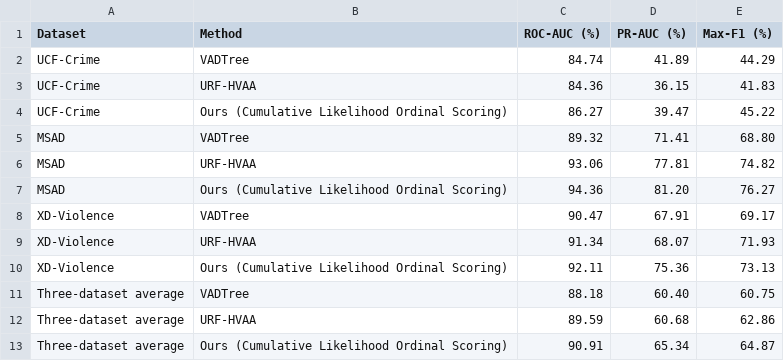
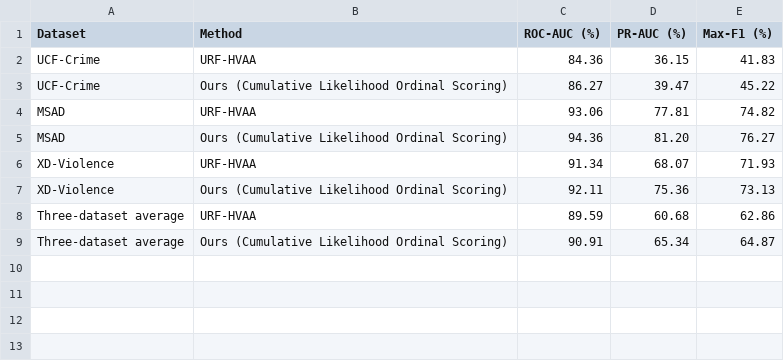
Before and after one commit to yvestine/COVAS-VAD, a CSV file: docs/three_dataset_results_comparison.csv, drawn as a sheet; the diff names each change by its address in the sheet, - before the commit and + after, or states it on an @@ line.

Commit message:
Add English experiment reports and MSAD 360 results

```diff
--- a/docs/three_dataset_results_comparison.csv
+++ b/docs/three_dataset_results_comparison.csv
-row 2: UCF-Crime | VADTree | 84.74 | 41.89 | 44.29
-row 5: MSAD | VADTree | 89.32 | 71.41 | 68.80
-row 8: XD-Violence | VADTree | 90.47 | 67.91 | 69.17
-row 11: Three-dataset average | VADTree | 88.18 | 60.40 | 60.75
```
Also changed, not shown: 27 other files.
